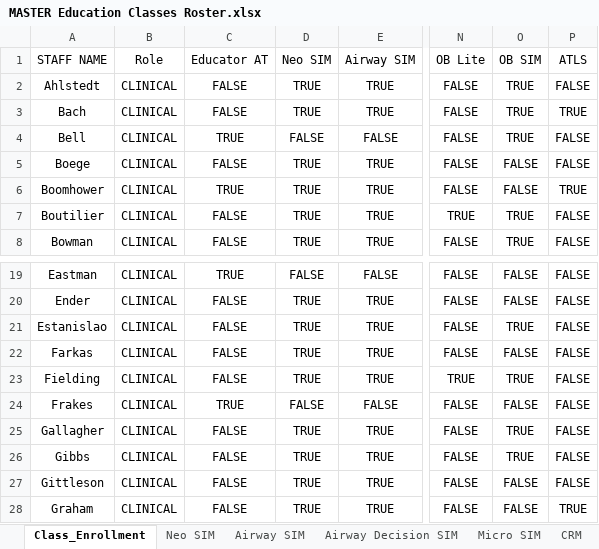
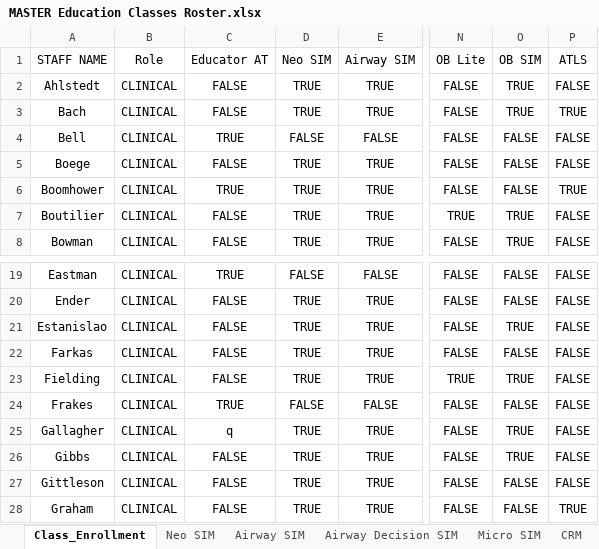
Before and after one commit to AlphaBravo227/CrewOps360, an Excel workbook: training/upload/MASTER Education Classes Roster.xlsx, sheet Class_Enrollment, drawn as a sheet; only a part is shown, gaps mark what is left out; values as stored, in another font and other column widths than the file's, no borders; table styles not drawn; the diff names each change by its address in the sheet, - before the commit and + after, or states it on an @@ line.

Commit message:
Update Master roster

```diff
--- a/training/upload/MASTER Education Classes Roster.xlsx (sheet Class_Enrollment)
+++ b/training/upload/MASTER Education Classes Roster.xlsx (sheet Class_Enrollment)
-O4 (OB SIM): TRUE
+O4 (OB SIM): FALSE
-C25 (Educator AT): FALSE
+C25 (Educator AT): q
```
